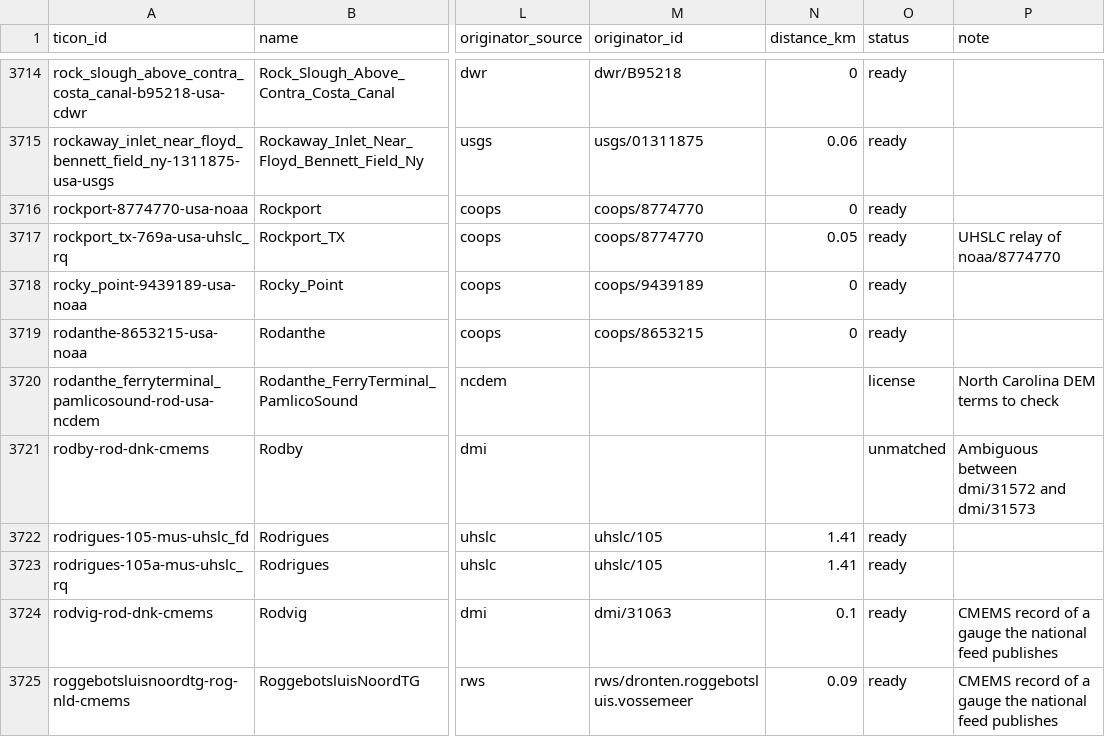
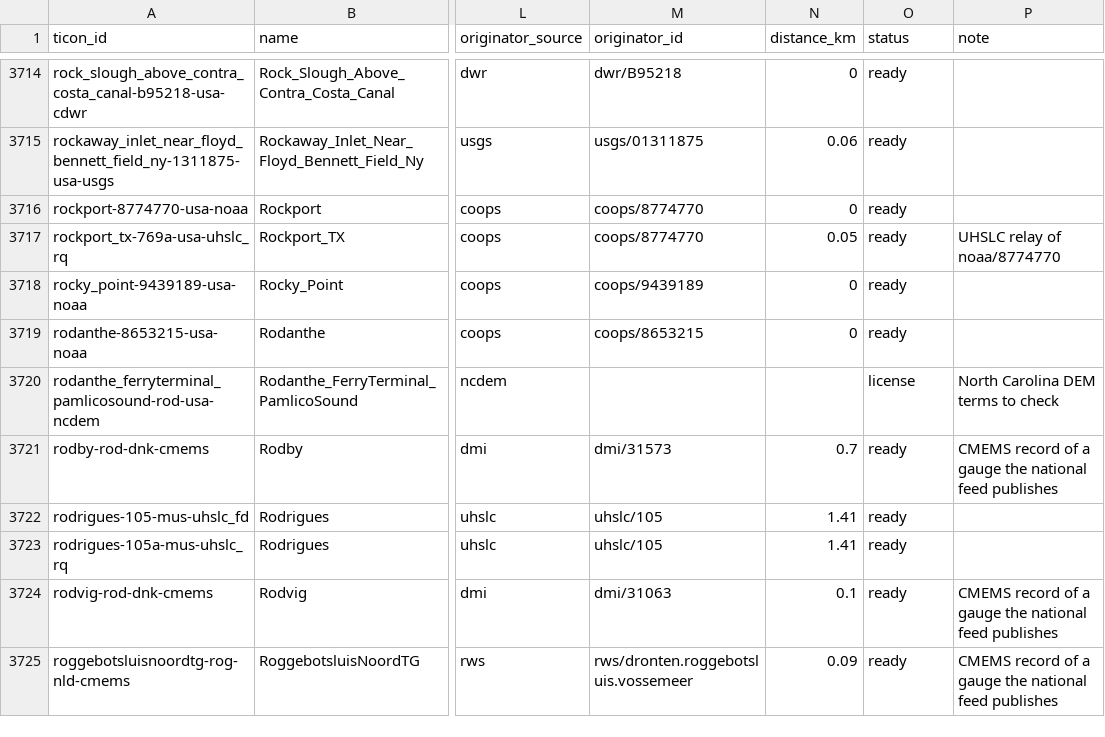
Before and after one commit to openwatersio/stillwell, a CSV file: docs/ticon-inventory.csv, drawn as a sheet; only a part is shown, gaps mark what is left out; the diff covers the shown part only; the diff names each change by its address in the sheet, - before the commit and + after, or states it on an @@ line.

```diff
--- a/docs/ticon-inventory.csv
+++ b/docs/ticon-inventory.csv
-M3721 (originator_id): (empty)
+M3721 (originator_id): dmi/31573
-N3721 (distance_km): (empty)
+N3721 (distance_km): 0.7
-O3721 (status): unmatched
+O3721 (status): ready
-P3721 (note): Ambiguous between dmi/31572 and dmi/31573
+P3721 (note): CMEMS record of a gauge the national feed publishes
```
Also changed, not shown: 33 edited cells elsewhere in this file, src/sources/gesla/coverage.csv, 2 other files.
